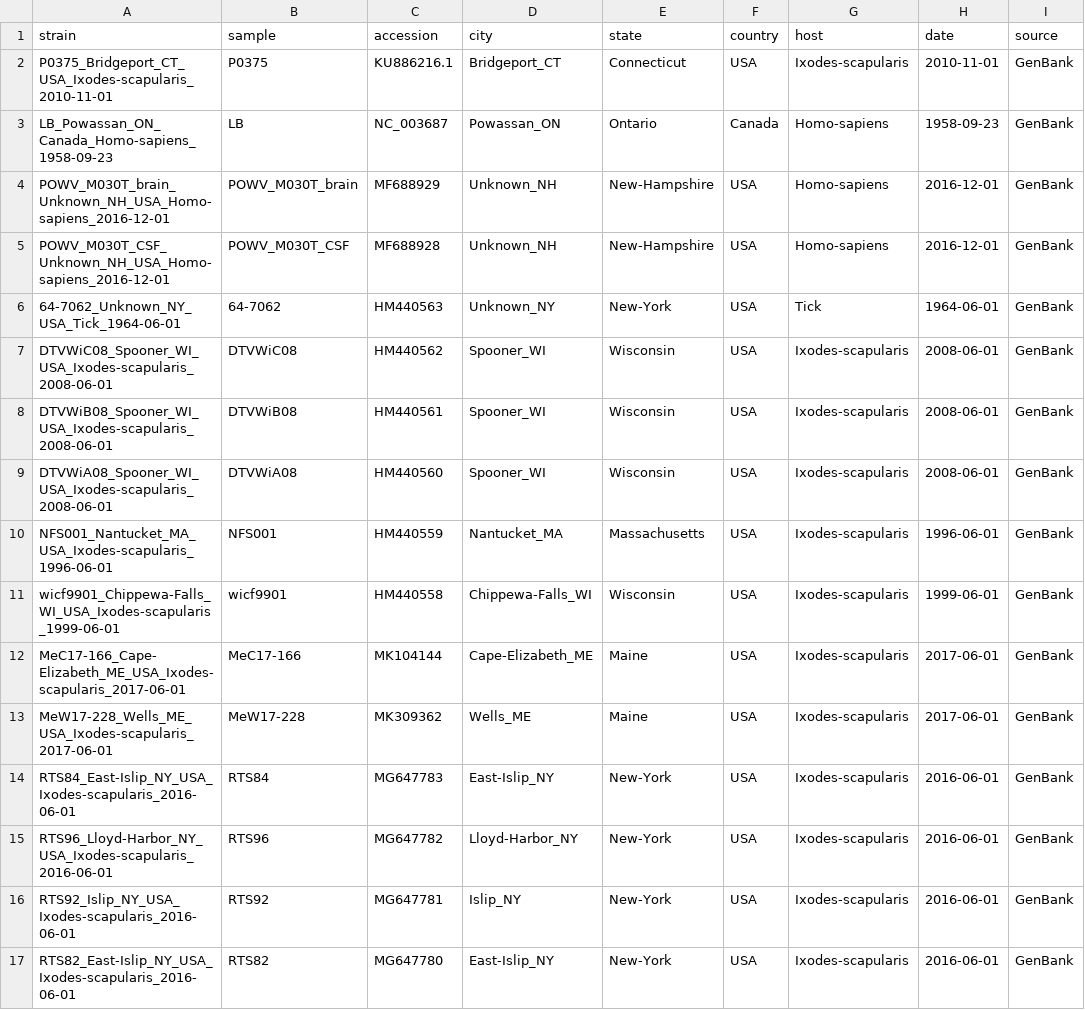
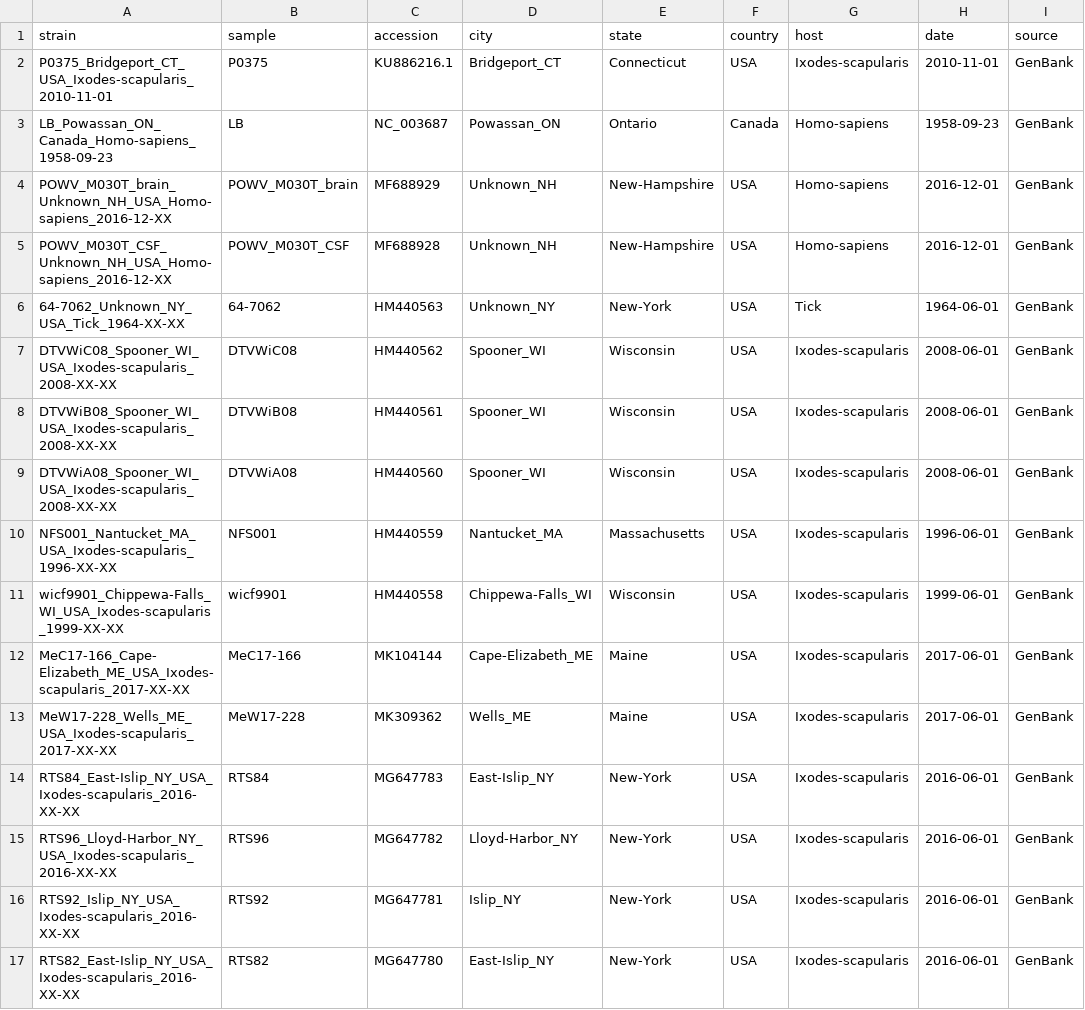
Before and after one commit to grubaughlab/powassan-genomics, a TSV file: auspice/NE_config-data/data/metadata.tsv, drawn as a sheet; only a part is shown; the diff covers the shown part only; the diff names each change by its address in the sheet, - before the commit and + after, or states it on an @@ line.

```diff
--- a/auspice/NE_config-data/data/metadata.tsv
+++ b/auspice/NE_config-data/data/metadata.tsv
-A4 (strain): POWV_M030T_brain_Unknown_NH_USA_Homo-sapiens_2016-12-01
+A4 (strain): POWV_M030T_brain_Unknown_NH_USA_Homo-sapiens_2016-12-XX
-A5 (strain): POWV_M030T_CSF_Unknown_NH_USA_Homo-sapiens_2016-12-01
+A5 (strain): POWV_M030T_CSF_Unknown_NH_USA_Homo-sapiens_2016-12-XX
-A6 (strain): 64-7062_Unknown_NY_USA_Tick_1964-06-01
+A6 (strain): 64-7062_Unknown_NY_USA_Tick_1964-XX-XX
-A7 (strain): DTVWiC08_Spooner_WI_USA_Ixodes-scapularis_2008-06-01
+A7 (strain): DTVWiC08_Spooner_WI_USA_Ixodes-scapularis_2008-XX-XX
-A8 (strain): DTVWiB08_Spooner_WI_USA_Ixodes-scapularis_2008-06-01
+A8 (strain): DTVWiB08_Spooner_WI_USA_Ixodes-scapularis_2008-XX-XX
-A9 (strain): DTVWiA08_Spooner_WI_USA_Ixodes-scapularis_2008-06-01
+A9 (strain): DTVWiA08_Spooner_WI_USA_Ixodes-scapularis_2008-XX-XX
-A10 (strain): NFS001_Nantucket_MA_USA_Ixodes-scapularis_1996-06-01
+A10 (strain): NFS001_Nantucket_MA_USA_Ixodes-scapularis_1996-XX-XX
-A11 (strain): wicf9901_Chippewa-Falls_WI_USA_Ixodes-scapularis_1999-06-01
+A11 (strain): wicf9901_Chippewa-Falls_WI_USA_Ixodes-scapularis_1999-XX-XX
-A12 (strain): MeC17-166_Cape-Elizabeth_ME_USA_Ixodes-scapularis_2017-06-01
+A12 (strain): MeC17-166_Cape-Elizabeth_ME_USA_Ixodes-scapularis_2017-XX-XX
-A13 (strain): MeW17-228_Wells_ME_USA_Ixodes-scapularis_2017-06-01
+A13 (strain): MeW17-228_Wells_ME_USA_Ixodes-scapularis_2017-XX-XX
-A14 (strain): RTS84_East-Islip_NY_USA_Ixodes-scapularis_2016-06-01
+A14 (strain): RTS84_East-Islip_NY_USA_Ixodes-scapularis_2016-XX-XX
-A15 (strain): RTS96_Lloyd-Harbor_NY_USA_Ixodes-scapularis_2016-06-01
+A15 (strain): RTS96_Lloyd-Harbor_NY_USA_Ixodes-scapularis_2016-XX-XX
-A16 (strain): RTS92_Islip_NY_USA_Ixodes-scapularis_2016-06-01
+A16 (strain): RTS92_Islip_NY_USA_Ixodes-scapularis_2016-XX-XX
-A17 (strain): RTS82_East-Islip_NY_USA_Ixodes-scapularis_2016-06-01
+A17 (strain): RTS82_East-Islip_NY_USA_Ixodes-scapularis_2016-XX-XX
```
Also changed, not shown: 60 edited cells elsewhere in this file, auspice/All_config-data/data/metadata.tsv, 9 other files.
